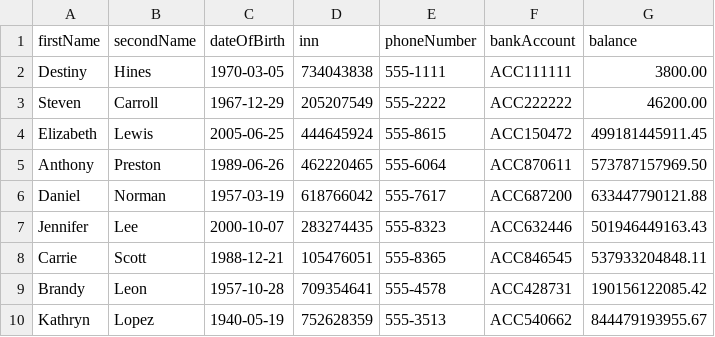
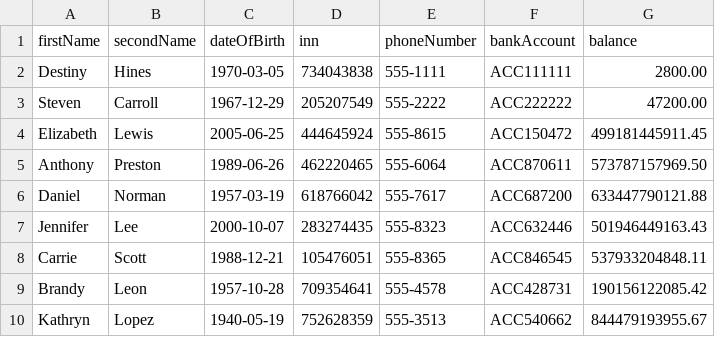
Before and after one commit to MeyiGi/bank-system, a CSV file: data/clients.csv, drawn as a sheet; only a part is shown.

```diff
--- a/data/clients.csv
+++ b/data/clients.csv
@@ -1,4 +1,4 @@
 firstName,secondName,dateOfBirth,inn,phoneNumber,bankAccount,balance
-Destiny,Hines,1970-03-05,734043838,555-1111,ACC111111,3800.00
-Steven,Carroll,1967-12-29,205207549,555-2222,ACC222222,46200.00
+Destiny,Hines,1970-03-05,734043838,555-1111,ACC111111,2800.00
+Steven,Carroll,1967-12-29,205207549,555-2222,ACC222222,47200.00
 Elizabeth,Lewis,2005-06-25,444645924,555-8615,ACC150472,499181445911.45
```
Also changed, not shown: 12 other files.
